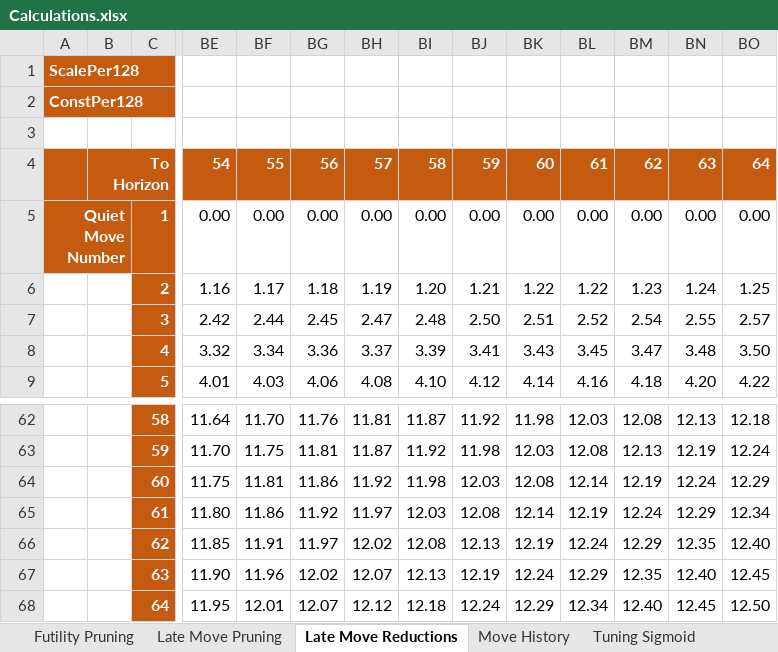
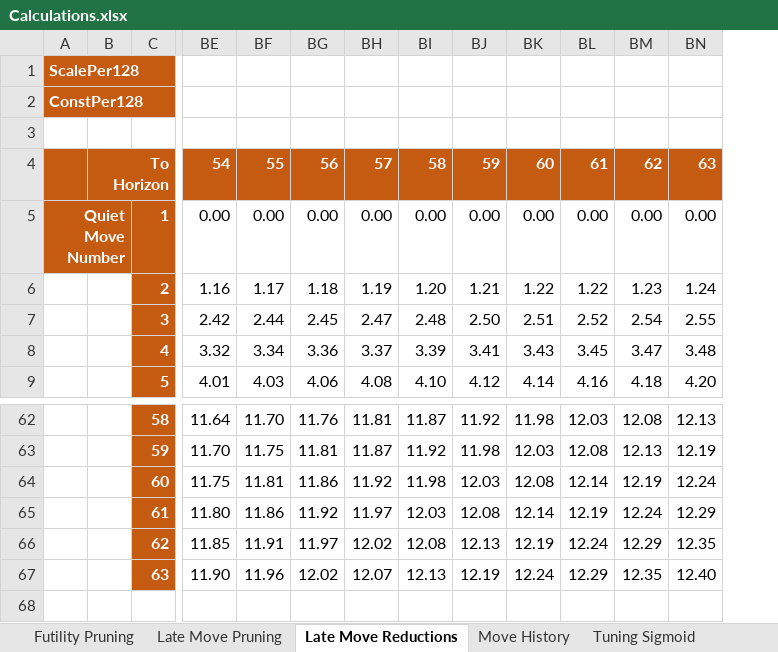
Before and after one commit to ekmadsen/MadChess, an Excel workbook: docs/Calculations.xlsx, sheet Late Move Reductions, drawn as a sheet; only a part is shown, gaps mark what is left out; values as stored, in another font and other column widths than the file's, no borders; conditional formats not drawn; rows hold the shown columns only; the diff names each change by its address in the sheet, - before the commit and + after, or states it on an @@ line.

```diff
--- a/docs/Calculations.xlsx (sheet Late Move Reductions)
+++ b/docs/Calculations.xlsx (sheet Late Move Reductions)
-column BO, rows 4-9: 64 | 0.00 | 1.25 | 2.57 | 3.50 | 4.22; rows 62-67: 12.18 | 12.24 | 12.29 | 12.34 | 12.40 | 12.45
-row 68:  |  | 64 | 11.95 | 12.01 | 12.07 | 12.12 | 12.18 | 12.24 | 12.29 | 12.34 | 12.40 | 12.45 | 12.50
```
Also changed, not shown: 1 other file.
